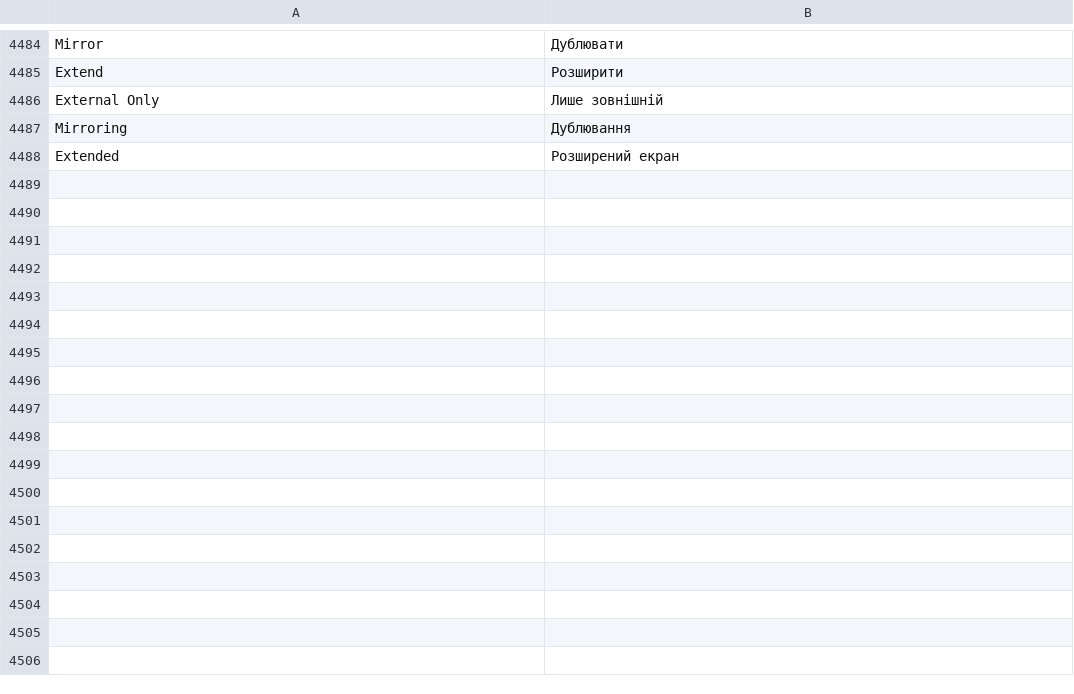
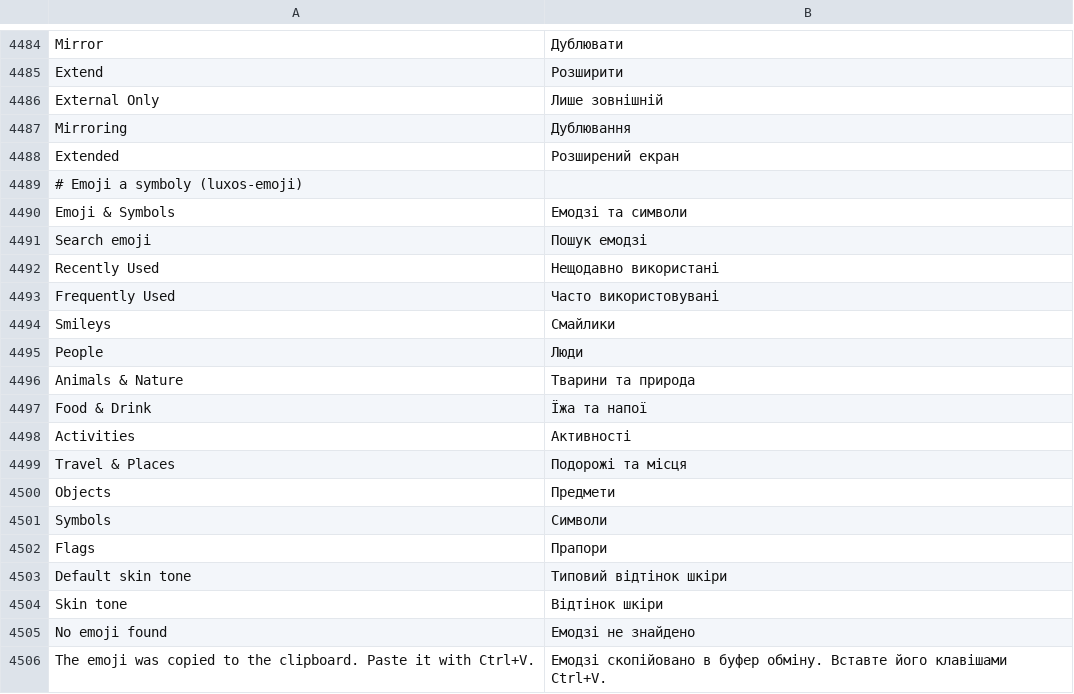
Before and after one commit to luxopes/LuxOS-Arch, a TSV file: packages/luxos-i18n/files/uk.tsv, drawn as a sheet; only a part is shown, gaps mark what is left out; the diff names each change by its address in the sheet, - before the commit and + after, or states it on an @@ line.

```diff
--- a/packages/luxos-i18n/files/uk.tsv
+++ b/packages/luxos-i18n/files/uk.tsv
+row 4489: # Emoji a symboly (luxos-emoji)
+row 4490: Emoji & Symbols | Емодзі та символи
+row 4491: Search emoji | Пошук емодзі
+row 4492: Recently Used | Нещодавно використані
+row 4493: Frequently Used | Часто використовувані
+row 4494: Smileys | Смайлики
+row 4495: People | Люди
+row 4496: Animals & Nature | Тварини та природа
+row 4497: Food & Drink | Їжа та напої
+row 4498: Activities | Активності
+row 4499: Travel & Places | Подорожі та місця
+row 4500: Objects | Предмети
+row 4501: Symbols | Символи
+row 4502: Flags | Прапори
+row 4503: Default skin tone | Типовий відтінок шкіри
+row 4504: Skin tone | Відтінок шкіри
+row 4505: No emoji found | Емодзі не знайдено
+row 4506: The emoji was copied to the clipboard. Paste it with Ctrl+V. | Емодзі скопійовано в буфер обміну. Вставте його клавішами Ctrl+V.
```
Also changed, not shown: packages/luxos-i18n/files/es.tsv, packages/luxos-i18n/files/fr.tsv, 35 other files.
